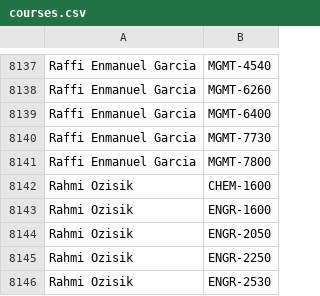
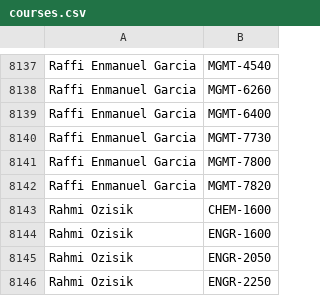
Before and after one commit to quatalog/data, a CSV file: courses.csv, drawn as a sheet; only a part is shown, gaps mark what is left out; the shorter side is filled out with more unchanged rows.

Commit message:
Tue Jul  7 20:13:17 UTC 2026

```diff
--- a/courses.csv
+++ b/courses.csv
@@ -8141,2 +8141,3 @@
 "Raffi Enmanuel Garcia","MGMT-7800"
+"Raffi Enmanuel Garcia","MGMT-7820"
 "Rahmi Ozisik","CHEM-1600"
```
